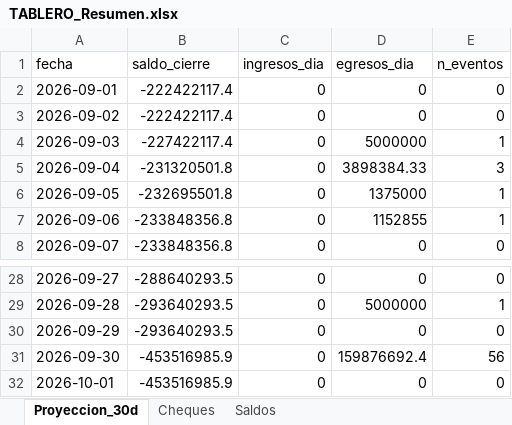
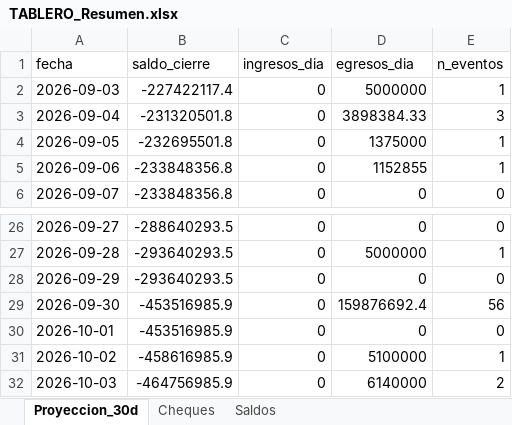
Before and after one commit to francolunaklick-web/GRIFFTABLEROS, an Excel workbook: flujo_bancario/TABLERO_Resumen.xlsx, sheet Proyeccion_30d, drawn as a sheet; only a part is shown, gaps mark what is left out; values as stored, in another font and other column widths than the file's, no borders; removed rows and columns are numbered as before the commit, all else as after; the diff names each change by its address in the sheet, - before the commit and + after, or states it on an @@ line.

```diff
--- a/flujo_bancario/TABLERO_Resumen.xlsx (sheet Proyeccion_30d)
+++ b/flujo_bancario/TABLERO_Resumen.xlsx (sheet Proyeccion_30d)
-row 2: 2026-09-01 | -222422117.4 | 0 | 0 | 0
-row 3: 2026-09-02 | -222422117.4 | 0 | 0 | 0
+row 31: 2026-10-02 | -458616985.9 | 0 | 5100000 | 1
+row 32: 2026-10-03 | -464756985.9 | 0 | 6140000 | 2
```
Also changed, not shown: cuentas_a_pagar/TABLERO_Resumen.xlsx, estado_resultado/TABLERO_Resumen.xlsx, 9 other files.
